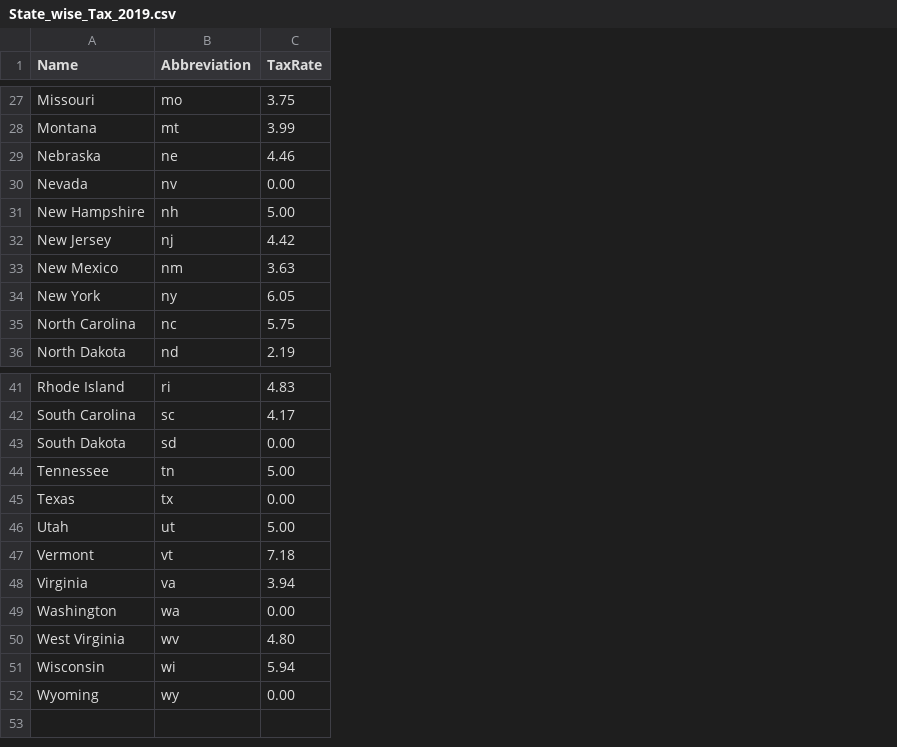
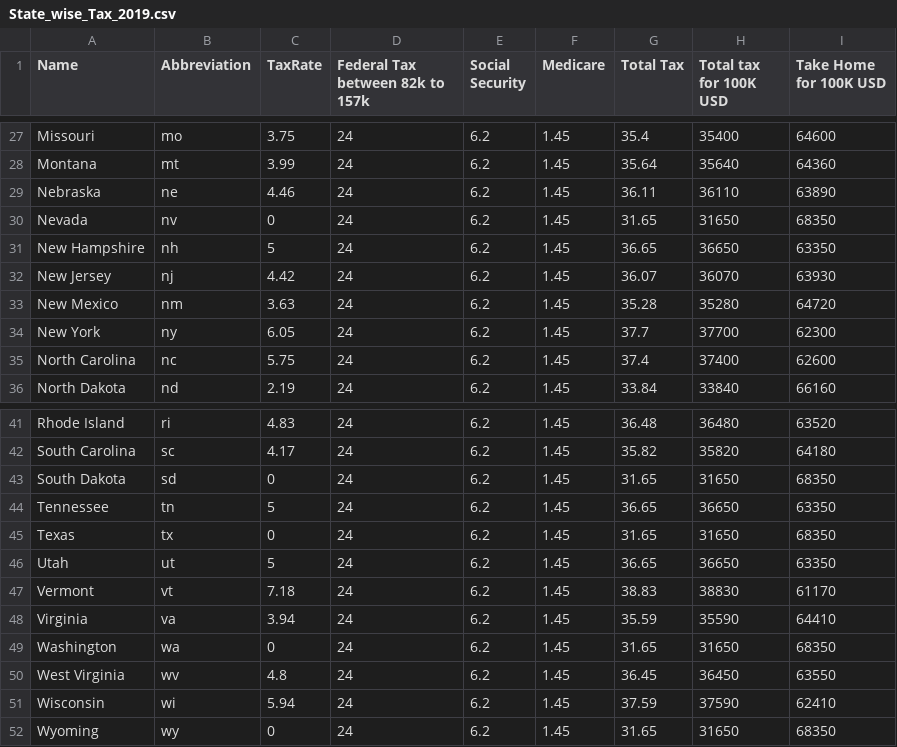
Before and after one commit to NJSConsulting/ComparePlacestoLive, a CSV file: data/shapefiles/State_wise_Tax_2019.csv, drawn as a sheet; only a part is shown, gaps mark what is left out; the diff covers the shown part only; the diff names each change by its address in the sheet, - before the commit and + after, or states it on an @@ line.

```diff
--- a/data/shapefiles/State_wise_Tax_2019.csv
+++ b/data/shapefiles/State_wise_Tax_2019.csv
+column D (Federal Tax between 82k to 157k), rows 27-36: all 24; rows 41-52: all 24
+column E (Social Security), rows 27-36: all 6.2; rows 41-52: all 6.2
+column F (Medicare), rows 27-36: all 1.45; rows 41-52: all 1.45
+column G (Total Tax), rows 27-36: 35.4 | 35.64 | 36.11 | 31.65 | 36.65 | 36.07 | 35.28 | 37.7 | 37.4 | 33.84; rows 41-52: 36.48 | 35.82 | 31.65 | 36.65 | 31.65 | 36.65 | 38.83 | 35.59 | 31.65 | 36.45 | 37.59 | 31.65
+column H (Total tax for 100K USD), rows 27-36: 35400 | 35640 | 36110 | 31650 | 36650 | 36070 | 35280 | 37700 | 37400 | 33840; rows 41-52: 36480 | 35820 | 31650 | 36650 | 31650 | 36650 | 38830 | 35590 | 31650 | 36450 | 37590 | 31650
+column I (Take Home for 100K USD), rows 27-36: 64600 | 64360 | 63890 | 68350 | 63350 | 63930 | 64720 | 62300 | 62600 | 66160; rows 41-52: 63520 | 64180 | 68350 | 63350 | 68350 | 63350 | 61170 | 64410 | 68350 | 63550 | 62410 | 68350
-C30 (TaxRate): 0.00
+C30 (TaxRate): 0
-C31 (TaxRate): 5.00
+C31 (TaxRate): 5
-C43 (TaxRate): 0.00
+C43 (TaxRate): 0
-C44 (TaxRate): 5.00
+C44 (TaxRate): 5
-C45 (TaxRate): 0.00
+C45 (TaxRate): 0
-C46 (TaxRate): 5.00
+C46 (TaxRate): 5
-C49 (TaxRate): 0.00
+C49 (TaxRate): 0
-C50 (TaxRate): 4.80
+C50 (TaxRate): 4.8
-C52 (TaxRate): 0.00
+C52 (TaxRate): 0
```
Also changed, not shown: 9 edited cells elsewhere in this file.
